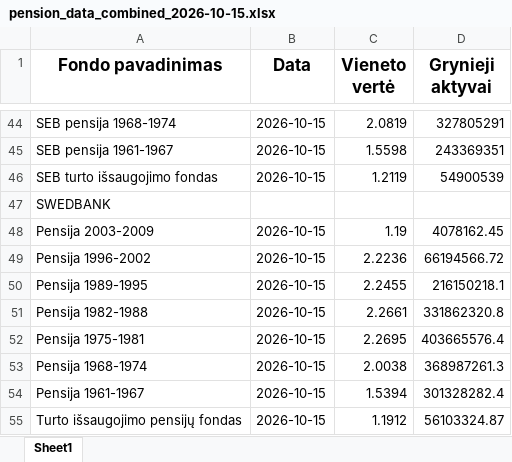
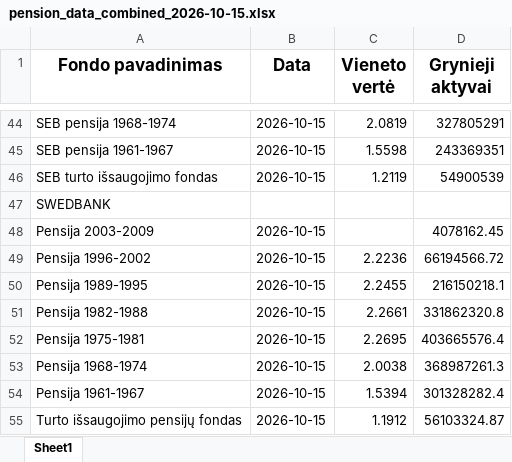
Before and after one commit to fundsautomationbot-oss/Daily-LT-funds-NAV-data-collector, an Excel workbook: docs/pension_data_combined_2026-10-15.xlsx, sheet Sheet1, drawn as a sheet; only a part is shown, gaps mark what is left out; values as stored, in another font and other column widths than the file's, no borders; the diff names each change by its address in the sheet, - before the commit and + after, or states it on an @@ line.

```diff
--- a/docs/pension_data_combined_2026-10-15.xlsx (sheet Sheet1)
+++ b/docs/pension_data_combined_2026-10-15.xlsx (sheet Sheet1)
-C48 (Vieneto vertė): 1.19
+C48 (Vieneto vertė): (empty)
```
Also changed, not shown: 3 other files.
